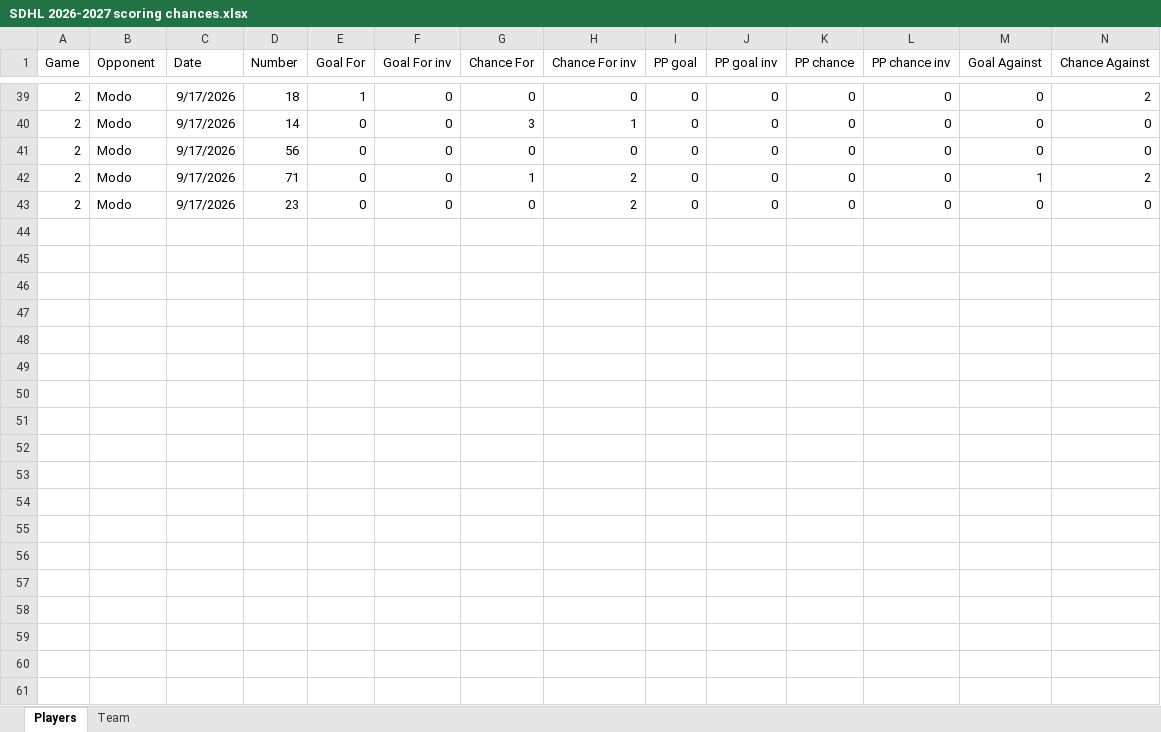
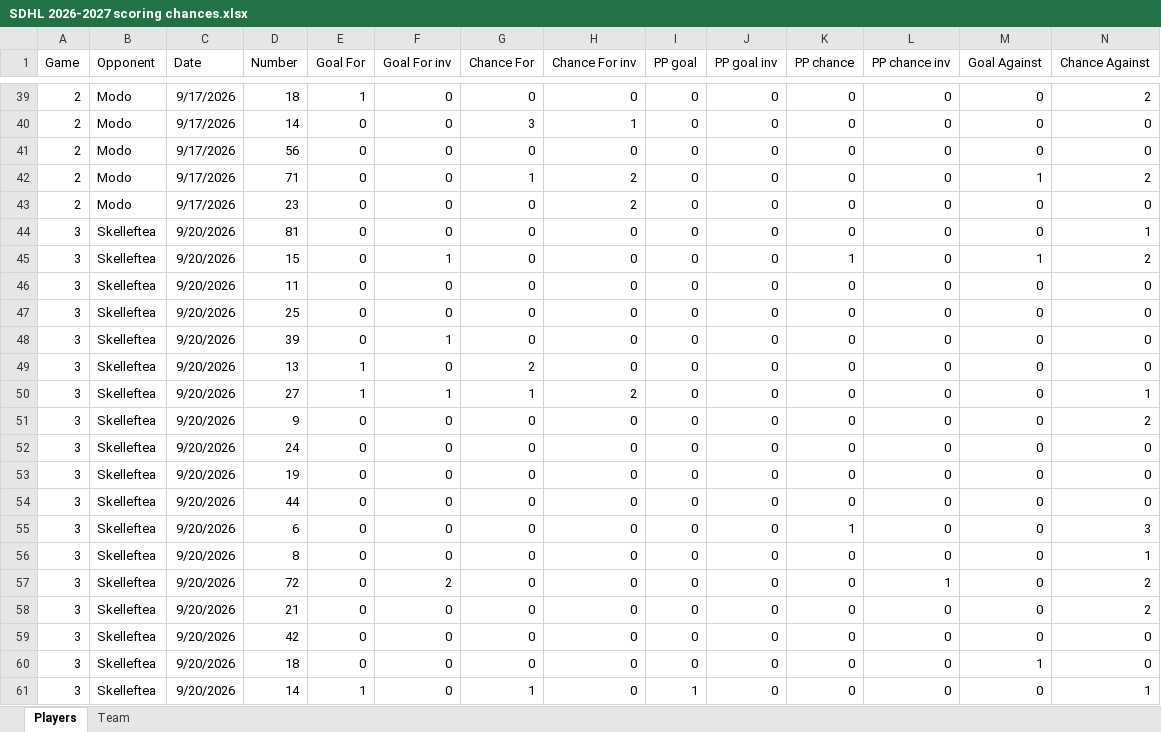
Before and after one commit to Mikko83-bit/SDHL_SC, an Excel workbook: SDHL 2026-2027 scoring chances.xlsx, sheet Players, drawn as a sheet; only a part is shown, gaps mark what is left out; values as stored, in another font and other column widths than the file's, no borders; rows hold the shown columns only; the diff covers the shown part only; the diff names each change by its address in the sheet, - before the commit and + after, or states it on an @@ line.

```diff
--- a/SDHL 2026-2027 scoring chances.xlsx (sheet Players)
+++ b/SDHL 2026-2027 scoring chances.xlsx (sheet Players)
+row 44: 3 | Skelleftea | 9/20/2026 | 81 | 0 | 0 | 0 | 0 | 0 | 0 | 0 | 0 | 0 | 1
+row 45: 3 | Skelleftea | 9/20/2026 | 15 | 0 | 1 | 0 | 0 | 0 | 0 | 1 | 0 | 1 | 2
+row 46: 3 | Skelleftea | 9/20/2026 | 11 | 0 | 0 | 0 | 0 | 0 | 0 | 0 | 0 | 0 | 0
+row 47: 3 | Skelleftea | 9/20/2026 | 25 | 0 | 0 | 0 | 0 | 0 | 0 | 0 | 0 | 0 | 0
+row 48: 3 | Skelleftea | 9/20/2026 | 39 | 0 | 1 | 0 | 0 | 0 | 0 | 0 | 0 | 0 | 0
+row 49: 3 | Skelleftea | 9/20/2026 | 13 | 1 | 0 | 2 | 0 | 0 | 0 | 0 | 0 | 0 | 0
+row 50: 3 | Skelleftea | 9/20/2026 | 27 | 1 | 1 | 1 | 2 | 0 | 0 | 0 | 0 | 0 | 1
+row 51: 3 | Skelleftea | 9/20/2026 | 9 | 0 | 0 | 0 | 0 | 0 | 0 | 0 | 0 | 0 | 2
+row 52: 3 | Skelleftea | 9/20/2026 | 24 | 0 | 0 | 0 | 0 | 0 | 0 | 0 | 0 | 0 | 0
+row 53: 3 | Skelleftea | 9/20/2026 | 19 | 0 | 0 | 0 | 0 | 0 | 0 | 0 | 0 | 0 | 0
+row 54: 3 | Skelleftea | 9/20/2026 | 44 | 0 | 0 | 0 | 0 | 0 | 0 | 0 | 0 | 0 | 0
+row 55: 3 | Skelleftea | 9/20/2026 | 6 | 0 | 0 | 0 | 0 | 0 | 0 | 1 | 0 | 0 | 3
+row 56: 3 | Skelleftea | 9/20/2026 | 8 | 0 | 0 | 0 | 0 | 0 | 0 | 0 | 0 | 0 | 1
+row 57: 3 | Skelleftea | 9/20/2026 | 72 | 0 | 2 | 0 | 0 | 0 | 0 | 0 | 1 | 0 | 2
+row 58: 3 | Skelleftea | 9/20/2026 | 21 | 0 | 0 | 0 | 0 | 0 | 0 | 0 | 0 | 0 | 2
+row 59: 3 | Skelleftea | 9/20/2026 | 42 | 0 | 0 | 0 | 0 | 0 | 0 | 0 | 0 | 0 | 0
+row 60: 3 | Skelleftea | 9/20/2026 | 18 | 0 | 0 | 0 | 0 | 0 | 0 | 0 | 0 | 1 | 0
+row 61: 3 | Skelleftea | 9/20/2026 | 14 | 1 | 0 | 1 | 0 | 1 | 0 | 0 | 0 | 0 | 1
```
Also changed, not shown: 3 added rows elsewhere in this sheet, sheet Team.
